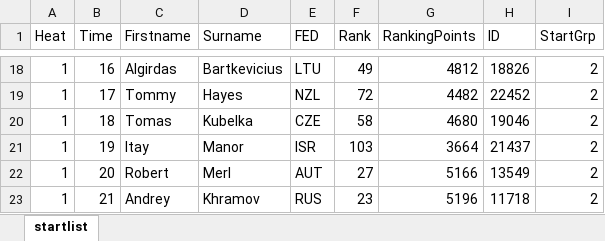
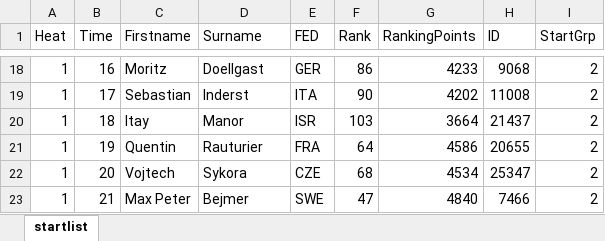
Before and after one commit to rudyrooman/Startlists-Qualification-Heats, an Excel workbook: startlists.xlsx, sheet startlist, drawn as a sheet; only a part is shown, gaps mark what is left out; values as stored, in another font and other column widths than the file's, no borders; removed rows and columns are numbered as before the commit, all else as after; the diff covers the shown part only; the diff names each change by its address in the sheet, - before the commit and + after, or states it on an @@ line.

```diff
--- a/startlists.xlsx (sheet startlist)
+++ b/startlists.xlsx (sheet startlist)
-C18 (Firstname): Algirdas
+C18 (Firstname): Moritz
-D18 (Surname): Bartkevicius
+D18 (Surname): Doellgast
-E18 (FED): LTU
+E18 (FED): GER
-F18 (Rank): 49
+F18 (Rank): 86
-G18 (RankingPoints): 4812
+G18 (RankingPoints): 4233
-H18 (ID): 18826
+H18 (ID): 9068
-C19 (Firstname): Tommy
+C19 (Firstname): Sebastian
-D19 (Surname): Hayes
+D19 (Surname): Inderst
-E19 (FED): NZL
+E19 (FED): ITA
-F19 (Rank): 72
+F19 (Rank): 90
-G19 (RankingPoints): 4482
+G19 (RankingPoints): 4202
-H19 (ID): 22452
+H19 (ID): 11008
-row 20: 1 | 18 | Tomas | Kubelka | CZE | 58 | 4680 | 19046 | 2
-B20 (Time): 19
+B20 (Time): 18
+row 21: 1 | 19 | Quentin | Rauturier | FRA | 64 | 4586 | 20655 | 2
-C22 (Firstname): Robert
+C22 (Firstname): Vojtech
-D22 (Surname): Merl
+D22 (Surname): Sykora
-E22 (FED): AUT
+E22 (FED): CZE
-F22 (Rank): 27
+F22 (Rank): 68
-G22 (RankingPoints): 5166
+G22 (RankingPoints): 4534
-H22 (ID): 13549
+H22 (ID): 25347
-C23 (Firstname): Andrey
+C23 (Firstname): Max Peter
-D23 (Surname): Khramov
+D23 (Surname): Bejmer
-E23 (FED): RUS
+E23 (FED): SWE
-F23 (Rank): 23
+F23 (Rank): 47
-G23 (RankingPoints): 5196
+G23 (RankingPoints): 4840
-H23 (ID): 11718
+H23 (ID): 7466
```
Also changed, not shown: 46 added rows, 46 removed rows and 287 edited cells elsewhere in this sheet, 1 other file.
